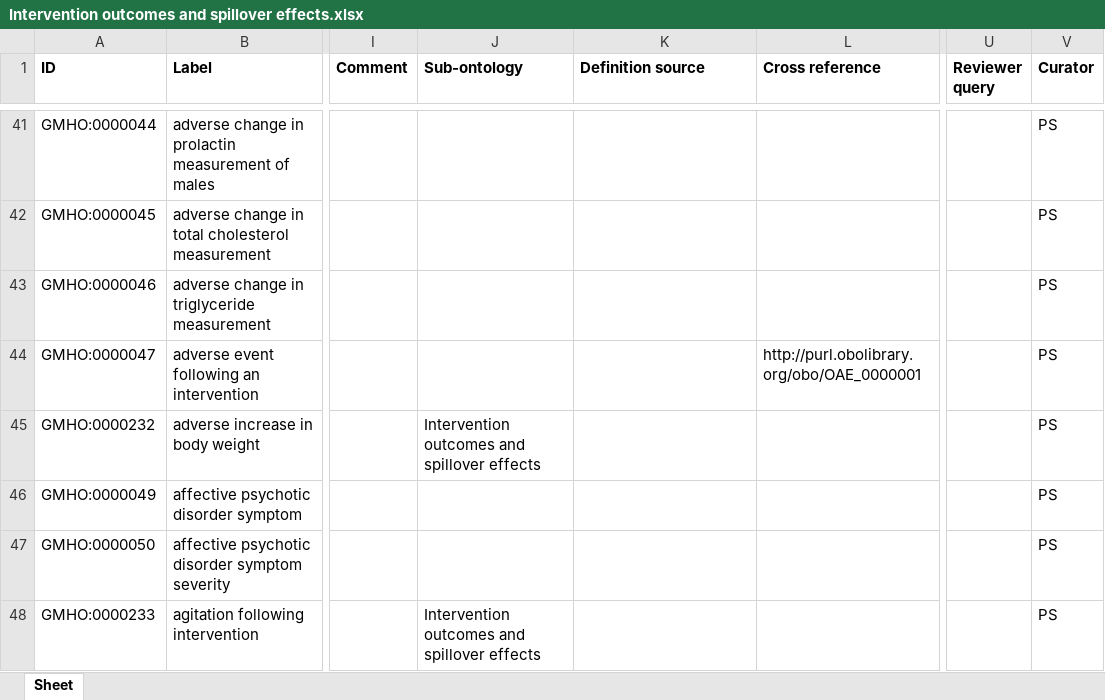
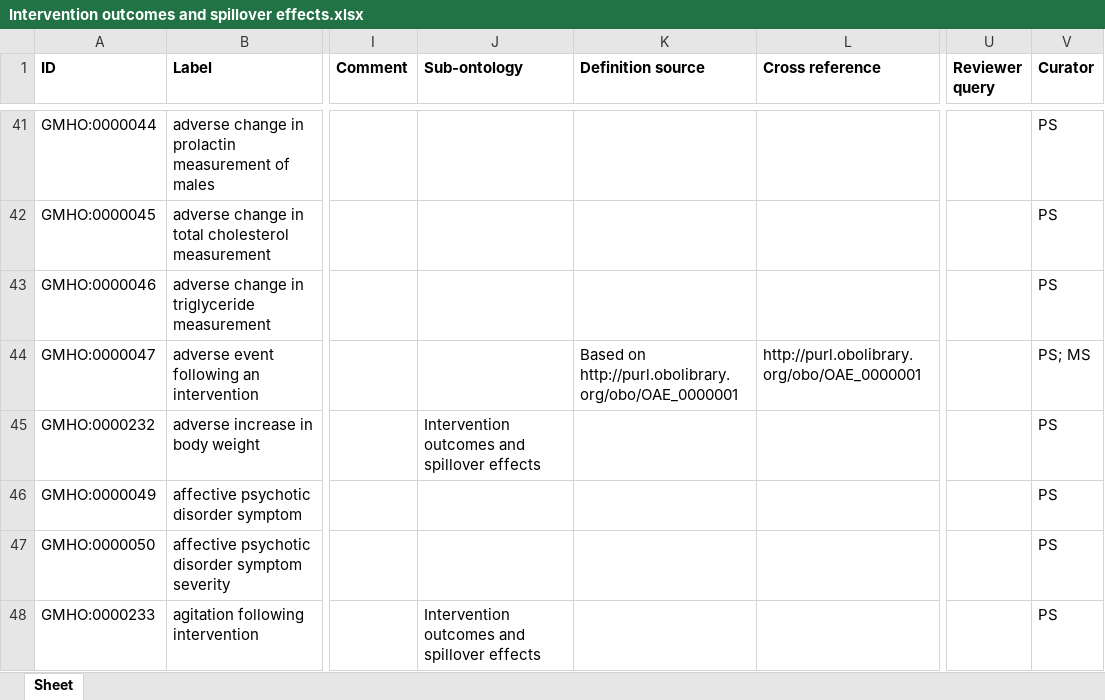
Before and after one commit to galenos-project/mental-health-ontology, an Excel workbook: Intervention outcomes and spillover effects/Intervention outcomes and spillover effects.xlsx, sheet Sheet, drawn as a sheet; only a part is shown, gaps mark what is left out; values as stored, in another font and other column widths than the file's, no borders; the diff names each change by its address in the sheet, - before the commit and + after, or states it on an @@ line.

Commit message:
Updating Intervention outcomes and spillover effects.xlsx

```diff
--- a/Intervention outcomes and spillover effects/Intervention outcomes and spillover effects.xlsx (sheet Sheet)
+++ b/Intervention outcomes and spillover effects/Intervention outcomes and spillover effects.xlsx (sheet Sheet)
-K44 (Definition source): (empty)
+K44 (Definition source): Based on http://purl.obolibrary.org/obo/OAE_0000001
-V44 (Curator): PS
+V44 (Curator): PS; MS
```
